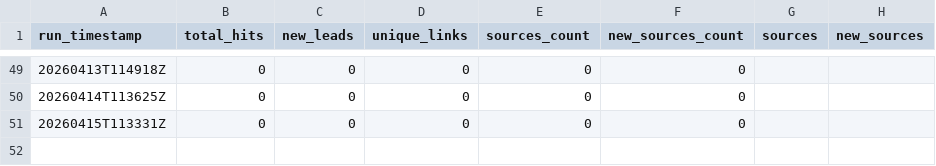
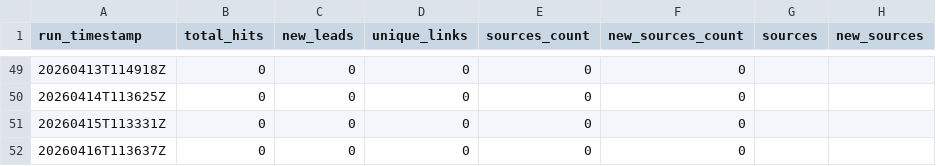
Before and after one commit to StegVerse-Labs/FREE-DOM, a CSV file: data/summary/ai_agent_summary.csv, drawn as a sheet; only a part is shown, gaps mark what is left out; the diff names each change by its address in the sheet, - before the commit and + after, or states it on an @@ line.

Commit message:
chore(ai-agent): update public-source leads + summary

```diff
--- a/data/summary/ai_agent_summary.csv
+++ b/data/summary/ai_agent_summary.csv
+row 52: 20260416T113637Z | 0 | 0 | 0 | 0 | 0
```
Also changed, not shown: 1 other file.
